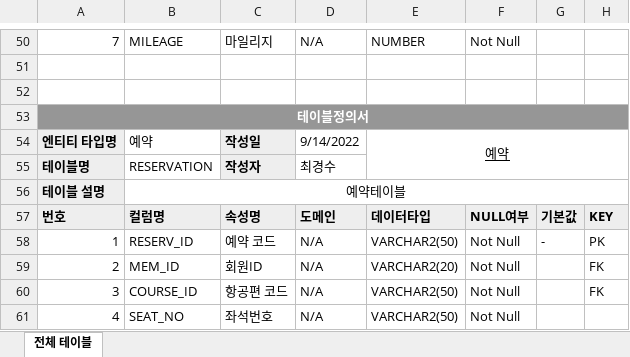
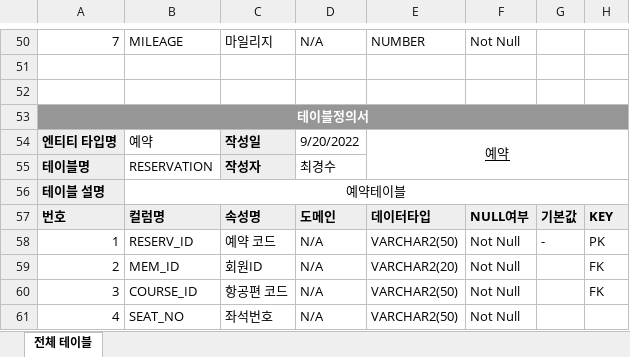
Before and after one commit to samchi31/Project202209, an Excel workbook: 5.테이블정의서 4조.xlsx, sheet 전체 테이블, drawn as a sheet; only a part is shown, gaps mark what is left out; values as stored, in another font and other column widths than the file's, no borders; the diff covers the shown part only; the diff names each change by its address in the sheet, - before the commit and + after, or states it on an @@ line.

```diff
--- a/5.테이블정의서 4조.xlsx (sheet 전체 테이블)
+++ b/5.테이블정의서 4조.xlsx (sheet 전체 테이블)
-D54: 9/14/2022
+D54: 9/20/2022
```
Also changed, not shown: 1 added row, 1 removed row and 5 edited cells elsewhere in this sheet.
